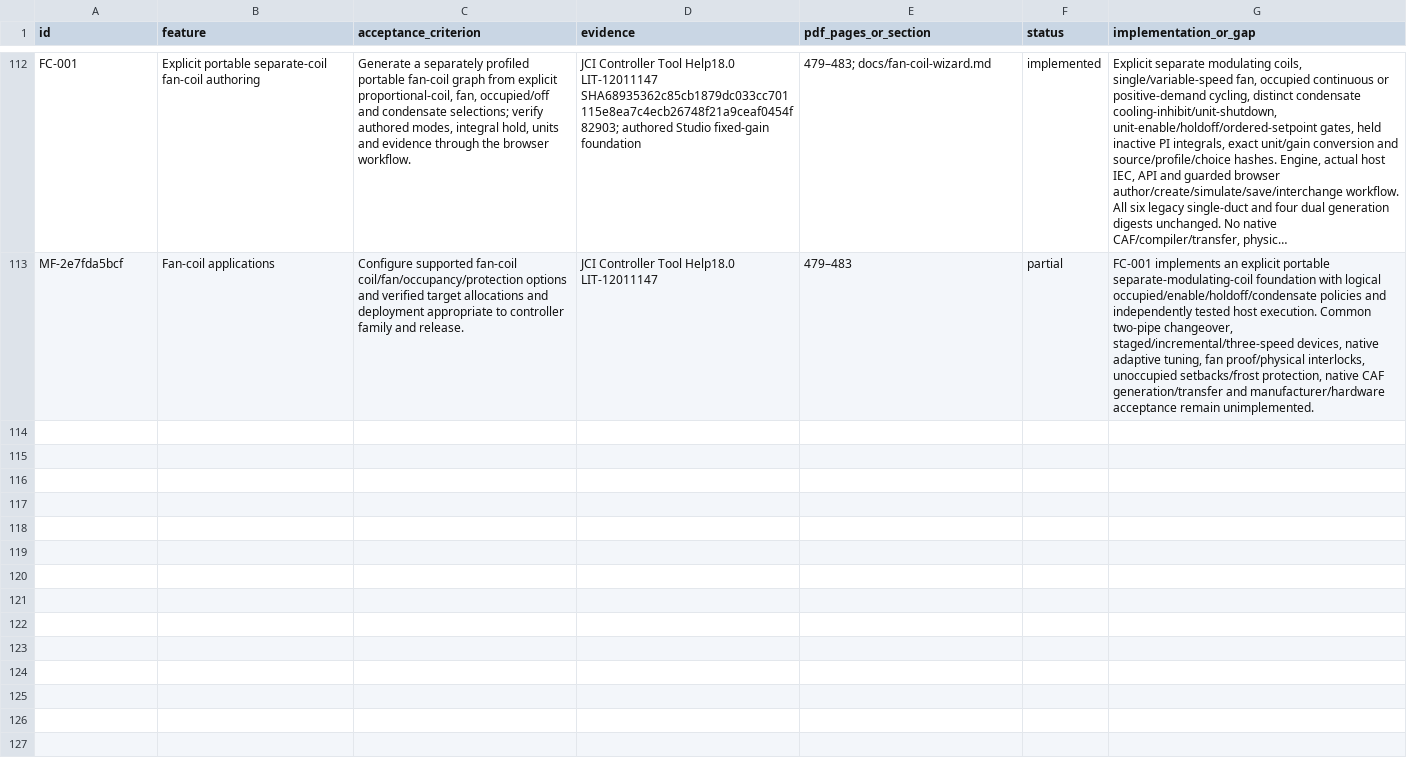
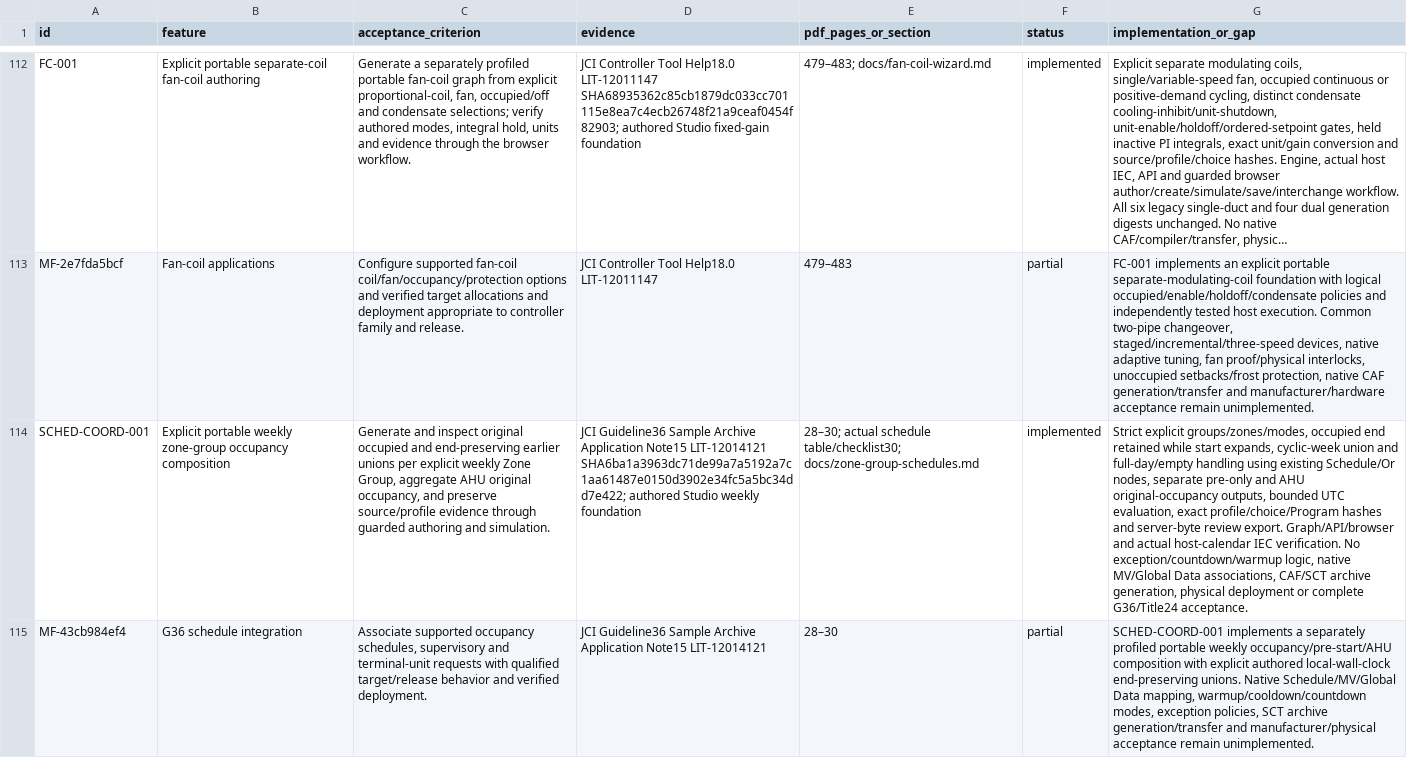
Before and after one commit to JimBoHa/BMS_Programming_Tool, a CSV file: docs/FEATURE_REQUIREMENTS.csv, drawn as a sheet; only a part is shown, gaps mark what is left out; long unchanged cells end in …; the diff names each change by its address in the sheet, - before the commit and + after, or states it on an @@ line.

Commit message:
Add explicit portable weekly zone-group occupancy composition

```diff
--- a/docs/FEATURE_REQUIREMENTS.csv
+++ b/docs/FEATURE_REQUIREMENTS.csv
+row 114: SCHED-COORD-001 | Explicit portable weekly zone-group occupancy composition | Generate and inspect original occupied and end-preserving earlier unions per explicit weekly Zone Group, aggregate AHU original occupancy, and preserve source/profile evidence through guarded authoring and simulation. | JCI Guideline36 Sample Archive Application Note15 LIT-12014121 SHA6ba1a3963dc71de99a7a5192a7c1aa61487e0150d3902e34fc5a5bc34dd7e422; authored Studio weekly foundation | 28–30; actual schedule table/checklist30; docs/zone-group-schedules.md | implemented | Strict explicit groups/zones/modes, occupied end retained while start expands, cyclic-week union and full-day/empty handling using existing Schedule/Or nodes, separate pre-only and AHU original-occupancy outputs, bounded UTC evaluation, exact profile/choice/Program hashes and server-byte review export. Graph/API/browser and actual host-calendar IEC verification. No exception/countdown/warmup logic, native MV/Global Data associations, CAF/SCT archive generation, physical deployment or complete G36/Title24 acceptance.
+row 115: MF-43cb984ef4 | G36 schedule integration | Associate supported occupancy schedules, supervisory and terminal-unit requests with qualified target/release behavior and verified deployment. | JCI Guideline36 Sample Archive Application Note15 LIT-12014121 | 28–30 | partial | SCHED-COORD-001 implements a separately profiled portable weekly occupancy/pre-start/AHU composition with explicit authored local-wall-clock end-preserving unions. Native Schedule/MV/Global Data mapping, warmup/cooldown/countdown modes, exception policies, SCT archive generation/transfer and manufacturer/physical acceptance remain unimplemented.
```
Also changed, not shown: 11 other files.
